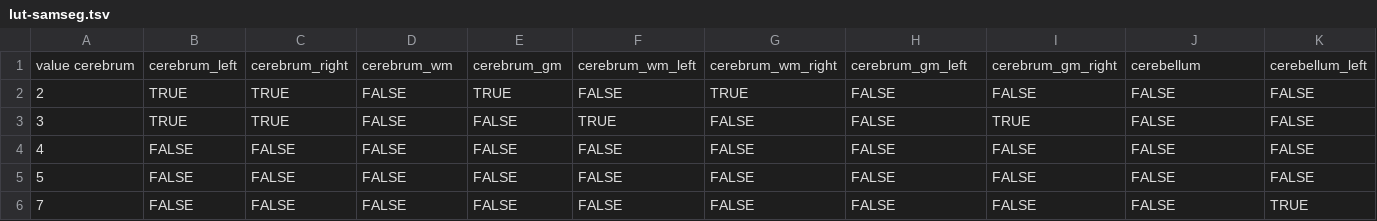
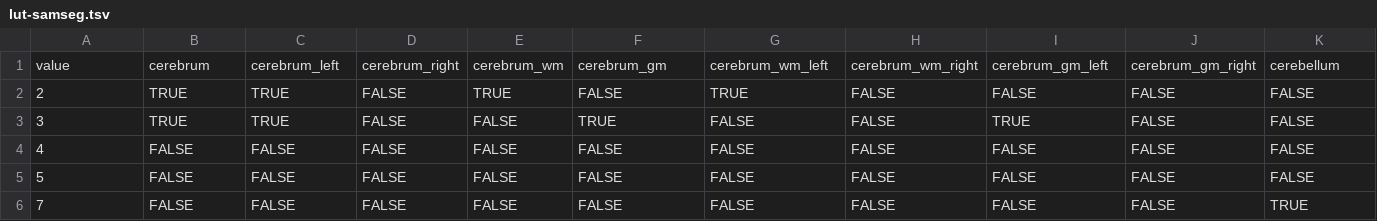
Before and after one commit to TKoscik/neuroimage_code, a TSV file: lut/lut-samseg.tsv, drawn as a sheet; only a part is shown; removed rows and columns are numbered as before the commit, all else as after; rows hold the shown columns only; the diff names each change by its address in the sheet, - before the commit and + after, or states it on an @@ line.

Commit message:
Update lut/lut-samseg.tsv

```diff
--- a/lut/lut-samseg.tsv
+++ b/lut/lut-samseg.tsv
-row 1: value cerebrum | cerebrum_left | cerebrum_right | cerebrum_wm | cerebrum_gm | cerebrum_wm_left | cerebrum_wm_right | cerebrum_gm_left | cerebrum_gm_right | cerebellum | cerebellum_left
+row 1: value | cerebrum | cerebrum_left | cerebrum_right | cerebrum_wm | cerebrum_gm | cerebrum_wm_left | cerebrum_wm_right | cerebrum_gm_left | cerebrum_gm_right | cerebellum
```
